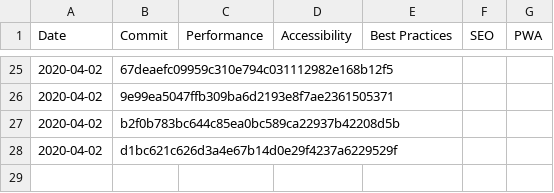
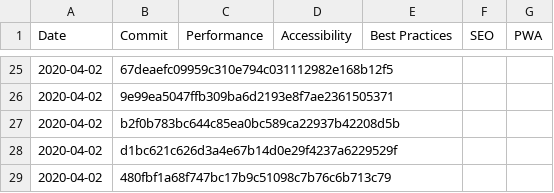
Before and after one commit to Bjorn-Borg/store_front, a CSV file: LighthouseReports.csv, drawn as a sheet; only a part is shown, gaps mark what is left out.

Commit message:
Testing pre-commit hook

```diff
--- a/LighthouseReports.csv
+++ b/LighthouseReports.csv
@@ -28 +28,2 @@ Date,Commit,Performance,Accessibility,Best Practices,SEO,PWA
 2020-04-02,d1bc621c626d3a4e67b14d0e29f4237a6229529f,,,,,
+2020-04-02,480fbf1a68f747bc17b9c51098c7b76c6b713c79,,,,,
```
Also changed, not shown: 1 other file.
